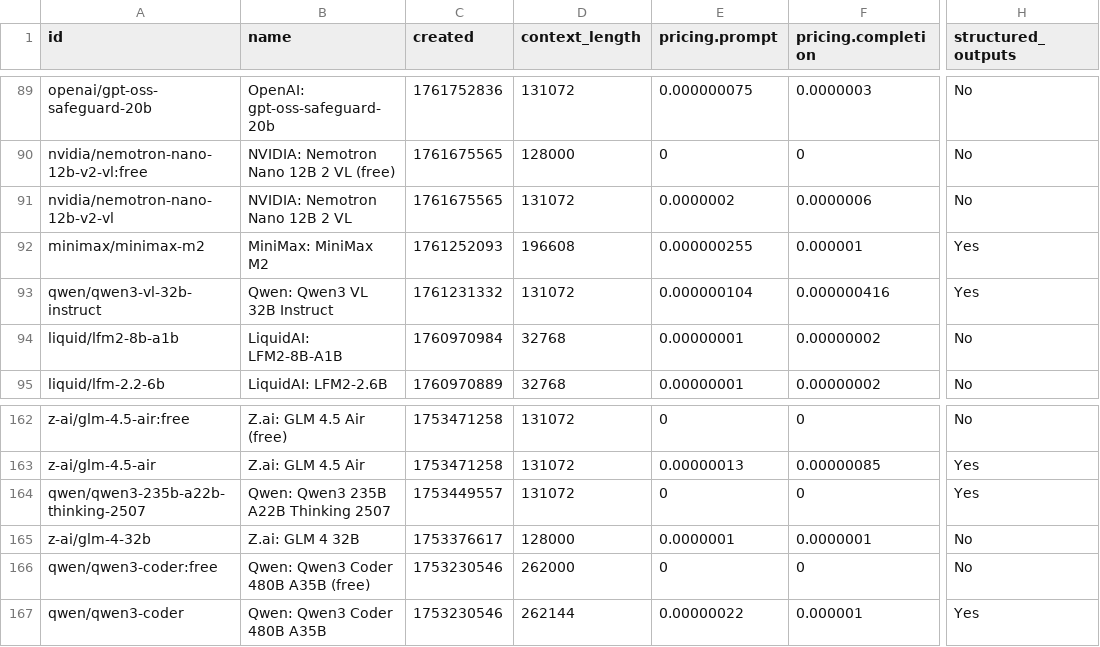
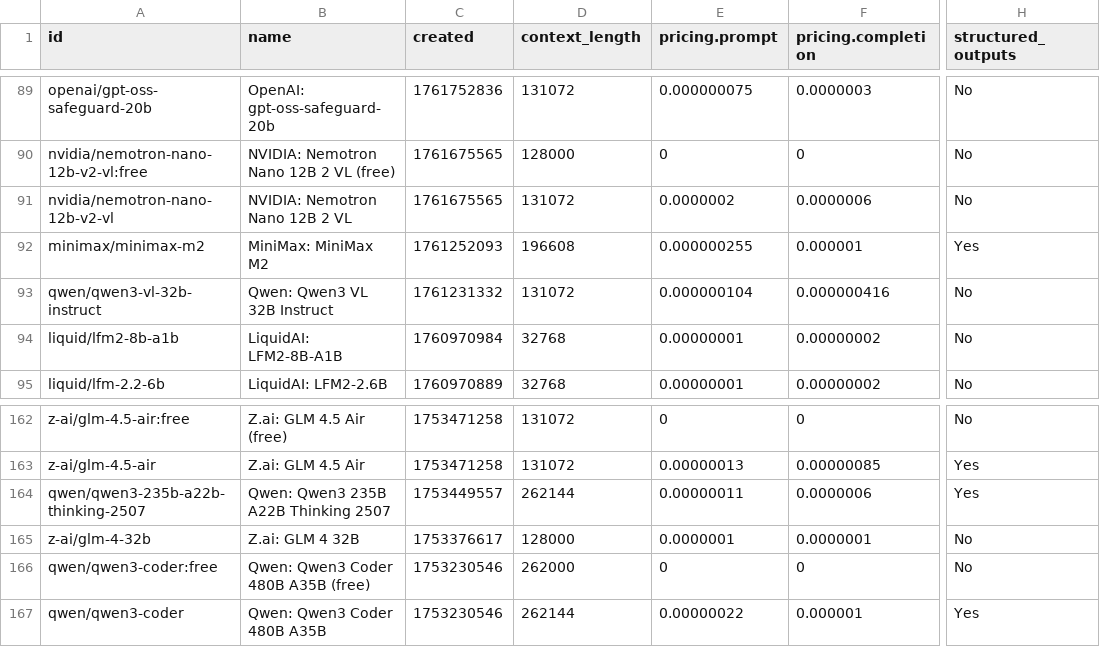
Before and after one commit to jvrck/openrouterlist, a CSV file: data/output.csv, drawn as a sheet; only a part is shown, gaps mark what is left out; the diff names each change by its address in the sheet, - before the commit and + after, or states it on an @@ line.

```diff
--- a/data/output.csv
+++ b/data/output.csv
-H93 (structured_outputs): Yes
+H93 (structured_outputs): No
-D164 (context_length): 131072
+D164 (context_length): 262144
-E164 (pricing.prompt): 0
+E164 (pricing.prompt): 0.00000011
-F164 (pricing.completion): 0
+F164 (pricing.completion): 0.0000006
```
Also changed, not shown: 2 other files.
